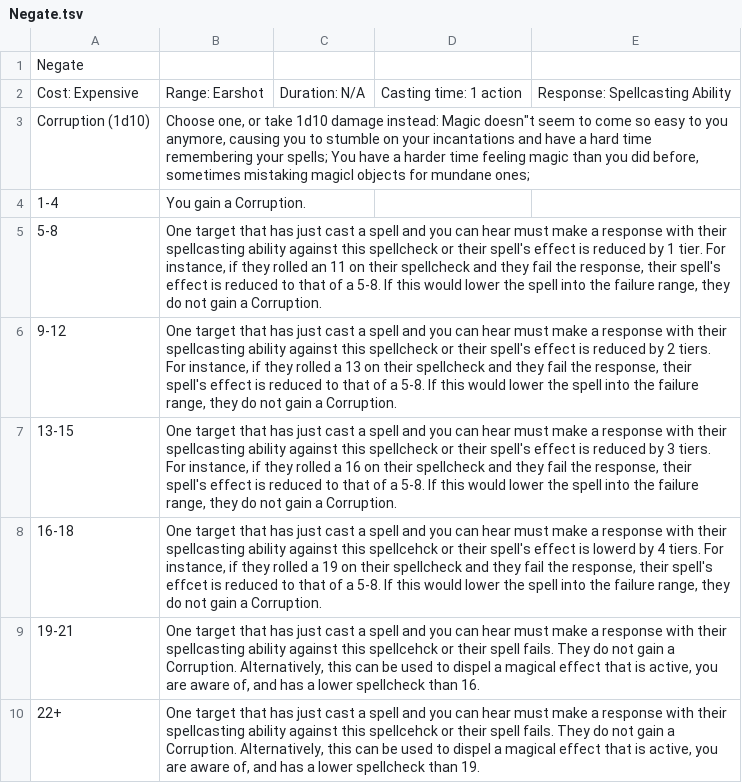
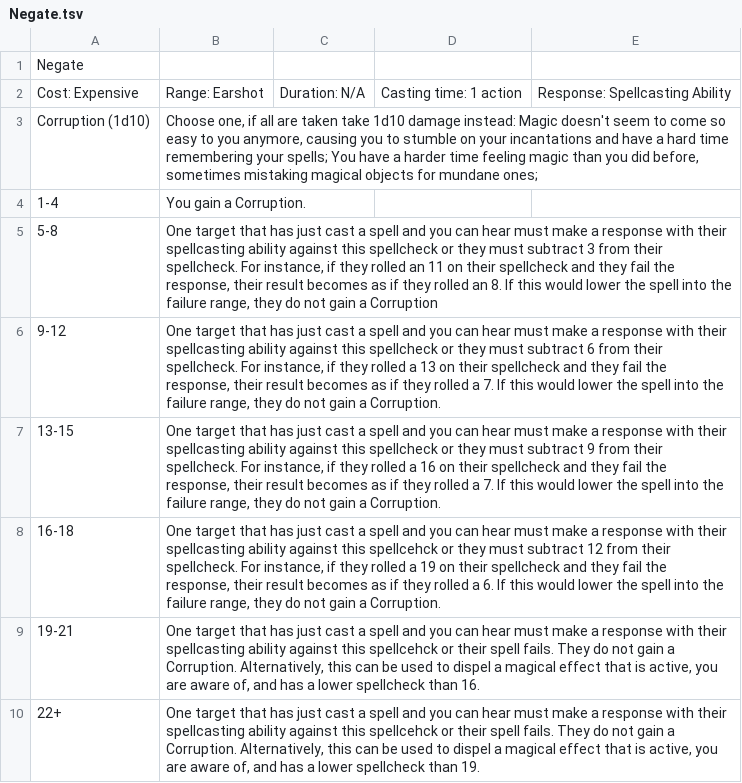
Before and after one commit to ckwk/rogue-character-sheet, a TSV file: API/Spells/Negate.tsv, drawn as a sheet; the diff names each change by its address in the sheet, - before the commit and + after, or states it on an @@ line.

Commit message:
Updated Negate in API

```diff
--- a/API/Spells/Negate.tsv
+++ b/API/Spells/Negate.tsv
-B3: Choose one, or take 1d10 damage instead: Magic doesn"t seem to come so easy to you anymore, causing you to stumble on your incantations and have a hard time remembering your spells; You have a harder time feeling magic than you did before, sometimes mistaking magicl objects for…
+B3: Choose one, if all are taken take 1d10 damage instead: Magic doesn't seem to come so easy to you anymore, causing you to stumble on your incantations and have a hard time remembering your spells; You have a harder time feeling magic than you did before, sometimes mistaking magical objects for…
-B5: …spellcheck or their spell's effect is reduced by 1 tier. For instance, if they rolled an 11 on their spellcheck and they fail the response, their spell's effect is reduced to that of a 5-8. If this would lower the spell into the failure range, they do not gain a Corruption.
+B5: …spellcheck or they must subtract 3 from their spellcheck. For instance, if they rolled an 11 on their spellcheck and they fail the response, their result becomes as if they rolled an 8. If this would lower the spell into the failure range, they do not gain a Corruption
-B6: …spellcheck or their spell's effect is reduced by 2 tiers. For instance, if they rolled a 13 on their spellcheck and they fail the response, their spell's effect is reduced to that of a 5-8. If this…
+B6: …spellcheck or they must subtract 6 from their spellcheck. For instance, if they rolled a 13 on their spellcheck and they fail the response, their result becomes as if they rolled a 7. If this…
-B7: …spellcheck or their spell's effect is reduced by 3 tiers. For instance, if they rolled a 16 on their spellcheck and they fail the response, their spell's effect is reduced to that of a 5-8. If this…
+B7: …spellcheck or they must subtract 9 from their spellcheck. For instance, if they rolled a 16 on their spellcheck and they fail the response, their result becomes as if they rolled a 7. If this…
-B8: …spellcehck or their spell's effect is lowerd by 4 tiers. For instance, if they rolled a 19 on their spellcheck and they fail the response, their spell's effcet is reduced to that of a 5-8. If this…
+B8: …spellcehck or they must subtract 12 from their spellcheck. For instance, if they rolled a 19 on their spellcheck and they fail the response, their result becomes as if they rolled a 6. If this…
```
